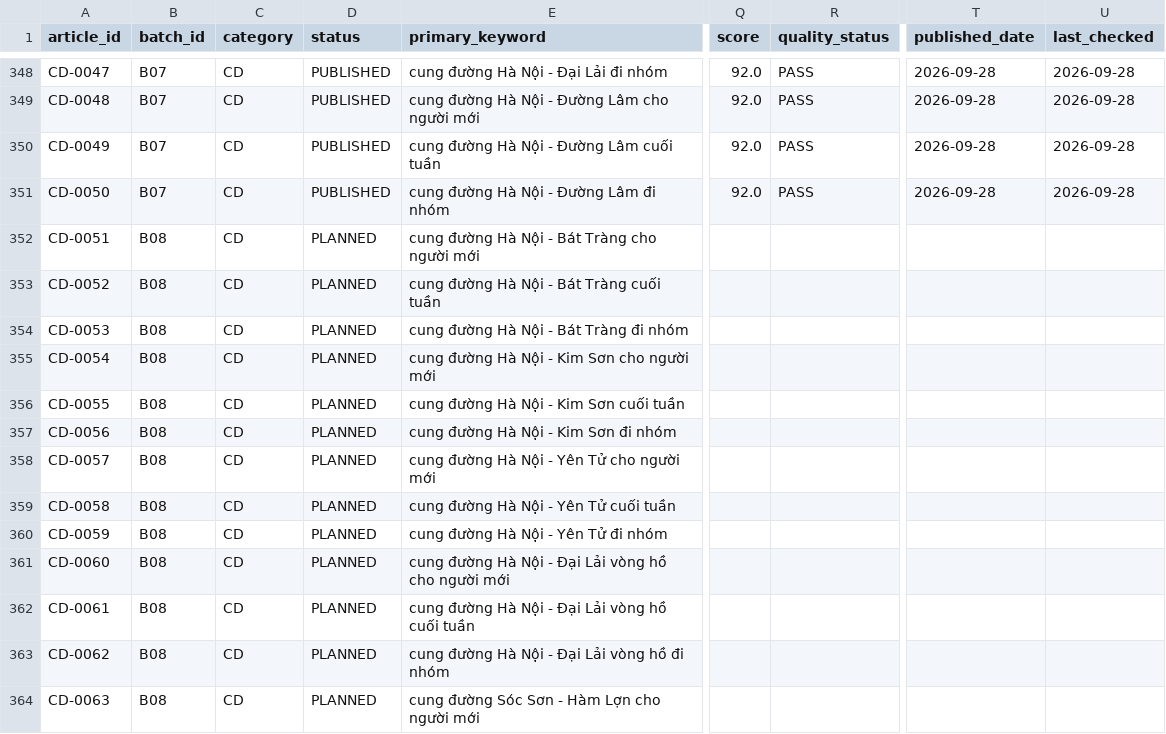
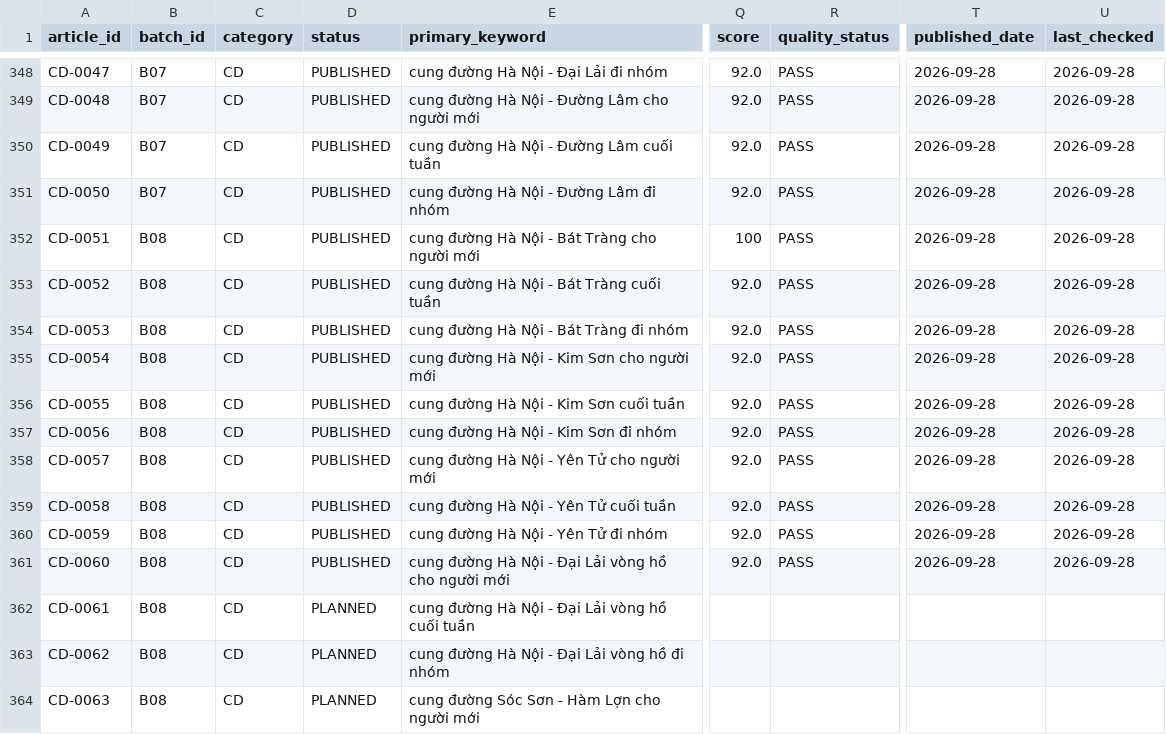
Before and after one commit to thuexemayhanoi/vanchinh, a CSV file: data/content-matrix.csv, drawn as a sheet; only a part is shown, gaps mark what is left out; the diff names each change by its address in the sheet, - before the commit and + after, or states it on an @@ line.

Commit message:
factory: B08 chunk publish (limit 10) [automated txn]

```diff
--- a/data/content-matrix.csv
+++ b/data/content-matrix.csv
-D352:D361 (status): PLANNED
+D352:D361 (status): PUBLISHED
-Q352 (score): (empty)
+Q352 (score): 100
-R352:R361 (quality_status): (empty)
+R352:R361 (quality_status): PASS
-T352:T361 (published_date): (empty)
+T352:T361 (published_date): 2026-09-28
-U352:U361 (last_checked): (empty)
+U352:U361 (last_checked): 2026-09-28
-Q353:Q361 (score): (empty)
+Q353:Q361 (score): 92.0
```
Also changed, not shown: 27 other files.
